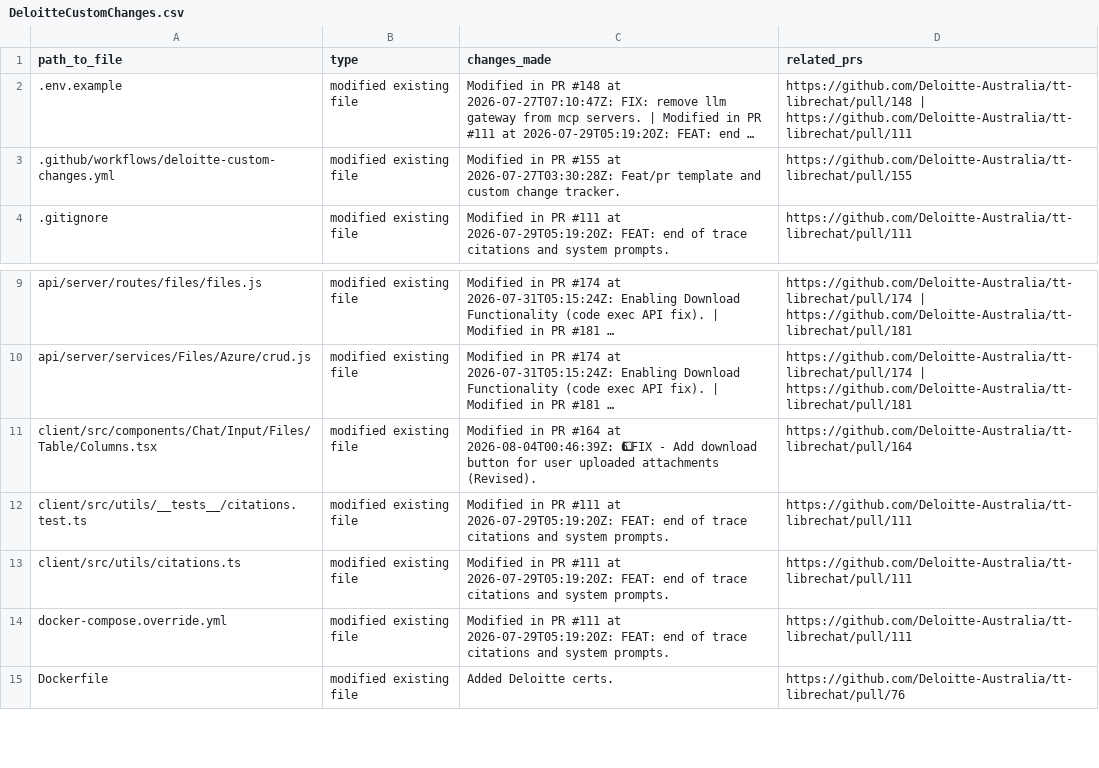
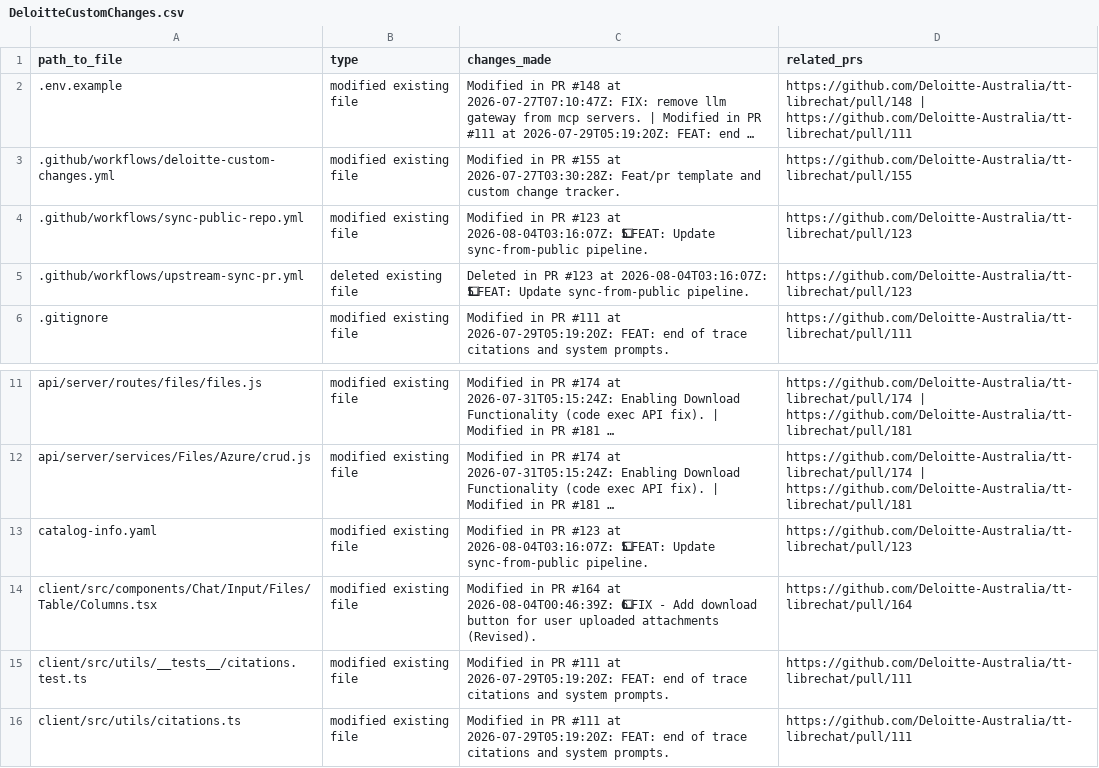
Before and after one commit to rzem-ai/LibreChat, a CSV file: deloitte/DeloitteCustomChanges.csv, drawn as a sheet; only a part is shown, gaps mark what is left out; the shorter side is filled out with more unchanged rows; long unchanged cells end in …; the diff names each change by its address in the sheet, - before the commit and + after, or states it on an @@ line.

```diff
--- a/deloitte/DeloitteCustomChanges.csv
+++ b/deloitte/DeloitteCustomChanges.csv
+row 4: .github/workflows/sync-public-repo.yml | modified existing file | Modified in PR #123 at 2026-08-04T03:16:07Z: 5⃣ FEAT: Update sync-from-public pipeline. | https://github.com/Deloitte-Australia/tt-librechat/pull/123
+row 5: .github/workflows/upstream-sync-pr.yml | deleted existing file | Deleted in PR #123 at 2026-08-04T03:16:07Z: 5⃣ FEAT: Update sync-from-public pipeline. | https://github.com/Deloitte-Australia/tt-librechat/pull/123
+row 13: catalog-info.yaml | modified existing file | Modified in PR #123 at 2026-08-04T03:16:07Z: 5⃣ FEAT: Update sync-from-public pipeline. | https://github.com/Deloitte-Australia/tt-librechat/pull/123
```
